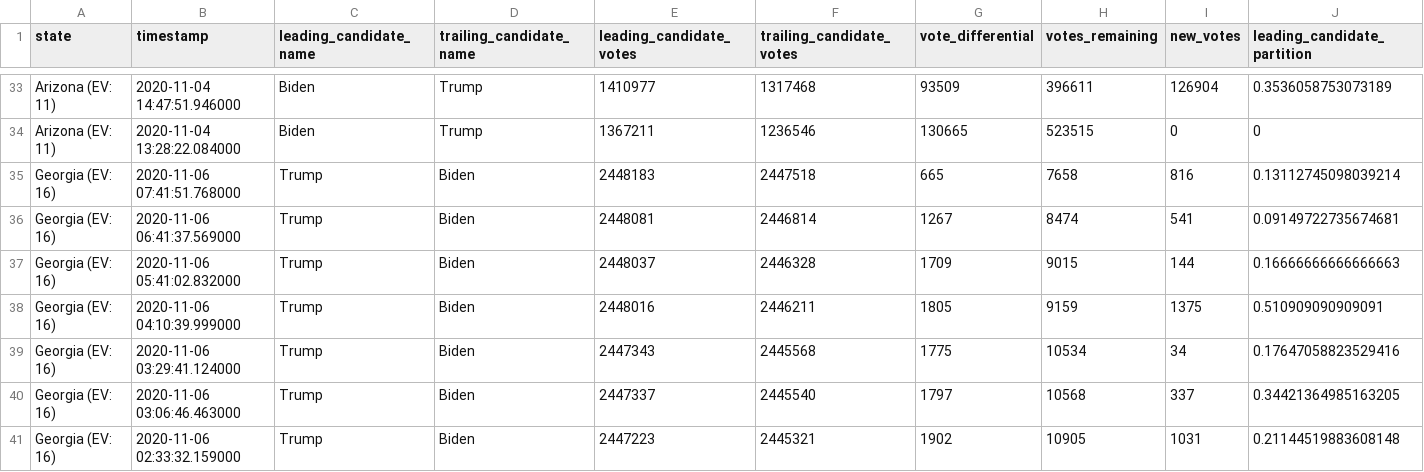
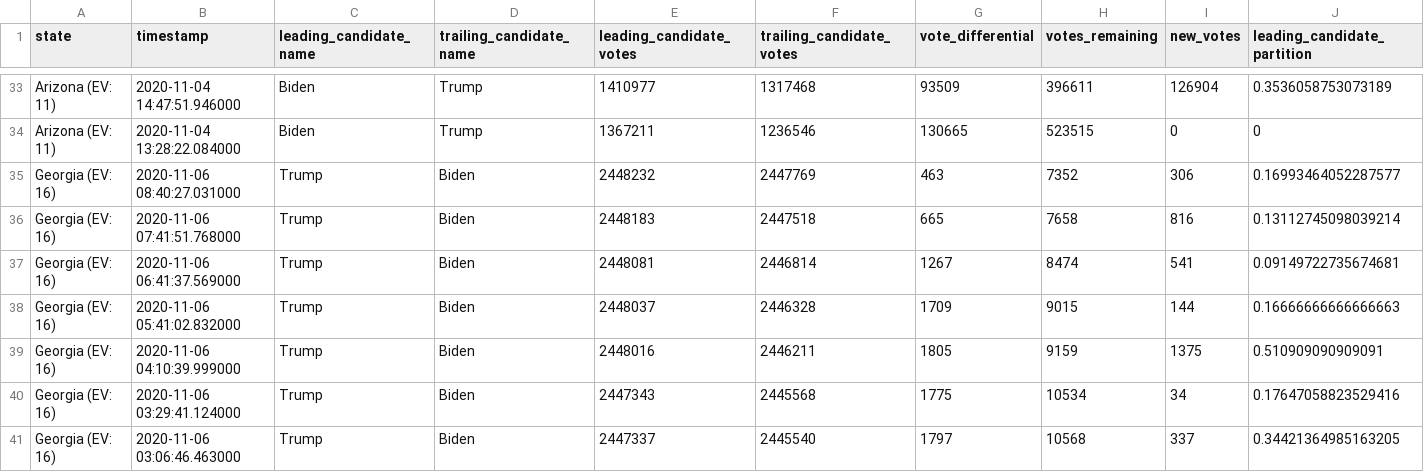
Before and after one commit to hellopat/nyt-2020-election-scraper, a CSV file: battleground-state-changes.csv, drawn as a sheet; only a part is shown, gaps mark what is left out; the shorter side is filled out with more unchanged rows; rows hold the shown columns only; the diff names each change by its address in the sheet, - before the commit and + after, or states it on an @@ line.

```diff
--- a/battleground-state-changes.csv
+++ b/battleground-state-changes.csv
+row 35: Georgia (EV: 16) | 2020-11-06 08:40:27.031000 | Trump | Biden | 2448232 | 2447769 | 463 | 7352 | 306 | 0.16993464052287577
```
Also changed, not shown: 3 other files.
